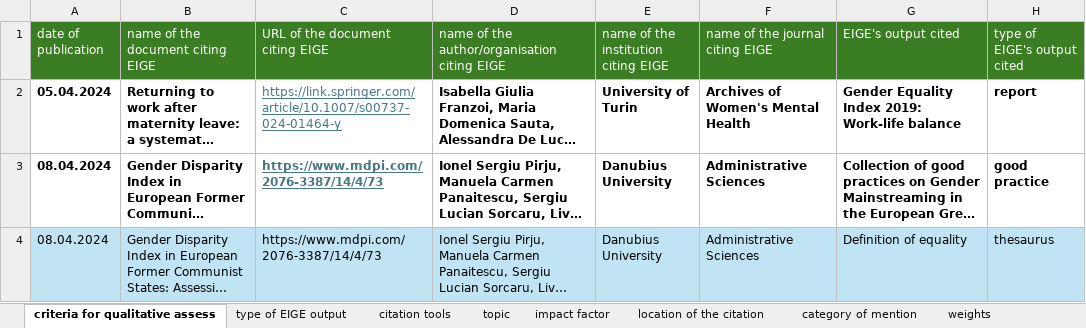
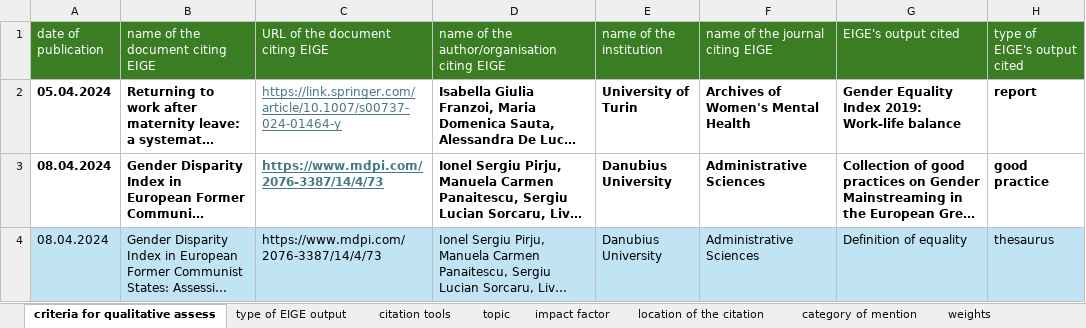
Before and after one commit to Coyote-Schmoyote/citation-monitoring, an Excel workbook: data/2024Q2_29012025.xlsx, sheet criteria for qualitative assess, drawn as a sheet; only a part is shown; long unchanged cells end in …; values as stored, in another font and other column widths than the file's, no borders; charts and pictures not drawn; the diff names each change by its address in the sheet, - before the commit and + after, or states it on an @@ line.

Commit message:
modified:   data/2024Q2_29012025.xlsx modified:   data/2024Q3map.xlsx modified:   data/2024Q4map.xlsx new file:   data/Q12024_13012025 .xlsx deleted:    data/Q12024_13012025.xlsx renamed:    pages/2024_Annual_Report.py -> pages/Q1-4_2024_Annual_Report.py modified:   pages/Q2_2024_Report.py modified:   pages/Q3_2024_Report.py modified:   pages/Q4_2024_Report.py

```diff
--- a/data/2024Q2_29012025.xlsx (sheet criteria for qualitative assess)
+++ b/data/2024Q2_29012025.xlsx (sheet criteria for qualitative assess)
-E1: name of the institution citing EIGE
+E1: name of the institution
```
Also changed, not shown: charts or pictures, data/2024Q3map.xlsx, data/2024Q4map.xlsx, 6 other files.
